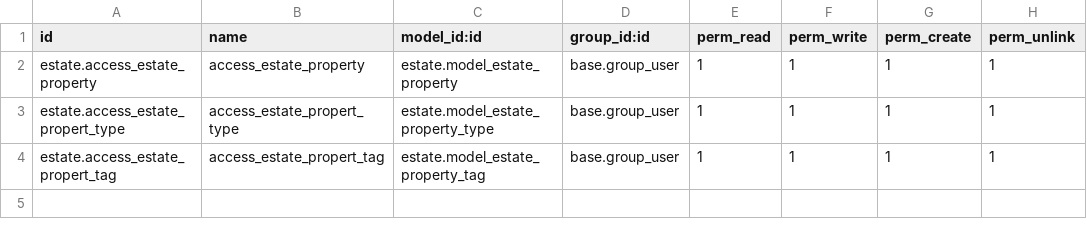
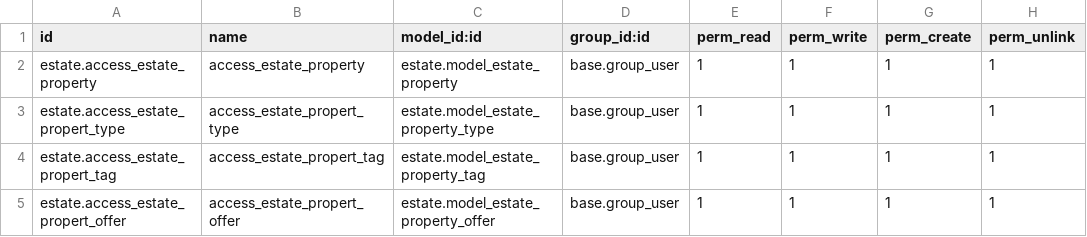
Before and after one commit to roman-franko/odoo_custom, a CSV file: estate/security/ir.model.access.csv, drawn as a sheet; the diff names each change by its address in the sheet, - before the commit and + after, or states it on an @@ line.

Commit message:
added property_offer

```diff
--- a/estate/security/ir.model.access.csv
+++ b/estate/security/ir.model.access.csv
+row 5: estate.access_estate_propert_offer | access_estate_propert_offer | estate.model_estate_property_offer | base.group_user | 1 | 1 | 1 | 1
```
Also changed, not shown: 7 other files.
